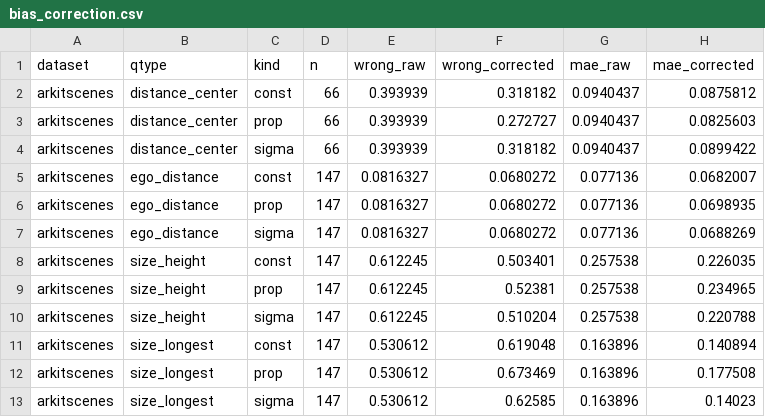
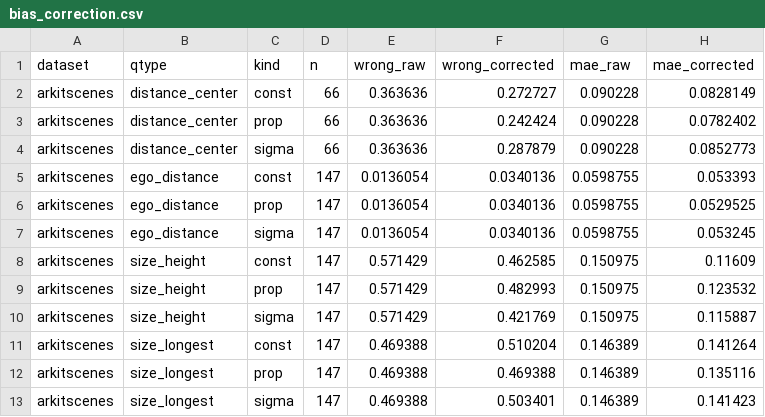
Before and after one commit to evan-wes/measured-space, a CSV file: results/audit/bias_correction.csv, drawn as a sheet; only a part is shown; the diff covers the shown part only.

```diff
--- a/results/audit/bias_correction.csv
+++ b/results/audit/bias_correction.csv
@@ -1,13 +1,13 @@
 dataset,qtype,kind,n,wrong_raw,wrong_corrected,mae_raw,mae_corrected
-arkitscenes,distance_center,const,66,0.393939,0.318182,0.0940437,0.0875812
-arkitscenes,distance_center,prop,66,0.393939,0.272727,0.0940437,0.0825603
-arkitscenes,distance_center,sigma,66,0.393939,0.318182,0.0940437,0.0899422
-arkitscenes,ego_distance,const,147,0.0816327,0.0680272,0.077136,0.0682007
-arkitscenes,ego_distance,prop,147,0.0816327,0.0680272,0.077136,0.0698935
-arkitscenes,ego_distance,sigma,147,0.0816327,0.0680272,0.077136,0.0688269
-arkitscenes,size_height,const,147,0.612245,0.503401,0.257538,0.226035
-arkitscenes,size_height,prop,147,0.612245,0.52381,0.257538,0.234965
-arkitscenes,size_height,sigma,147,0.612245,0.510204,0.257538,0.220788
-arkitscenes,size_longest,const,147,0.530612,0.619048,0.163896,0.140894
-arkitscenes,size_longest,prop,147,0.530612,0.673469,0.163896,0.177508
-arkitscenes,size_longest,sigma,147,0.530612,0.62585,0.163896,0.14023
+arkitscenes,distance_center,const,66,0.363636,0.272727,0.090228,0.0828149
+arkitscenes,distance_center,prop,66,0.363636,0.242424,0.090228,0.0782402
+arkitscenes,distance_center,sigma,66,0.363636,0.287879,0.090228,0.0852773
+arkitscenes,ego_distance,const,147,0.0136054,0.0340136,0.0598755,0.053393
+arkitscenes,ego_distance,prop,147,0.0136054,0.0340136,0.0598755,0.0529525
+arkitscenes,ego_distance,sigma,147,0.0136054,0.0340136,0.0598755,0.053245
+arkitscenes,size_height,const,147,0.571429,0.462585,0.150975,0.11609
+arkitscenes,size_height,prop,147,0.571429,0.482993,0.150975,0.123532
+arkitscenes,size_height,sigma,147,0.571429,0.421769,0.150975,0.115887
+arkitscenes,size_longest,const,147,0.469388,0.510204,0.146389,0.141264
+arkitscenes,size_longest,prop,147,0.469388,0.469388,0.146389,0.135116
+arkitscenes,size_longest,sigma,147,0.469388,0.503401,0.146389,0.141423
```
Also changed, not shown: 102 edited cells elsewhere in this file, results/audit/comparison.csv, results/audit/coverage.csv, 39 other files.
